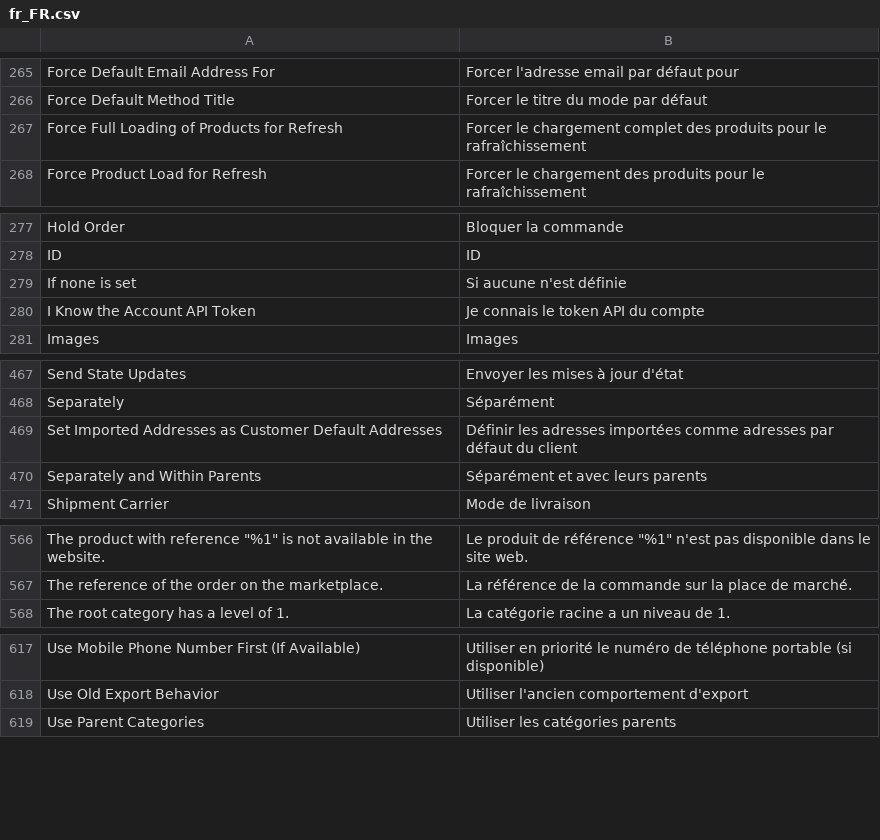
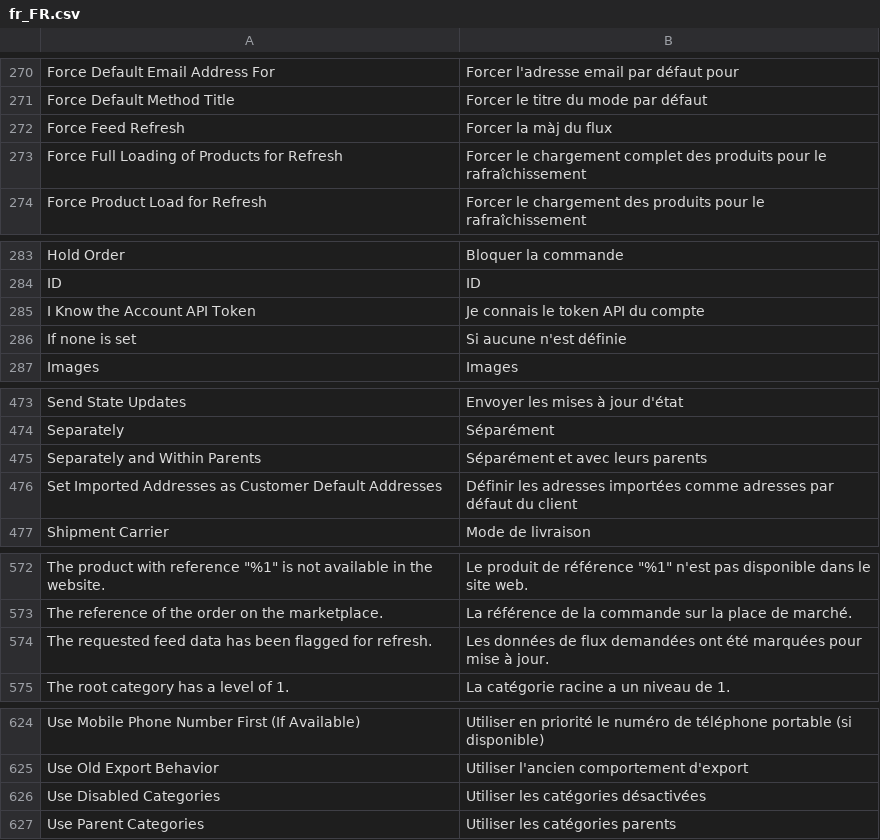
Before and after one commit to shoppingflux/module-magento2, a CSV file: i18n/fr_FR.csv, drawn as a sheet; only a part is shown, gaps mark what is left out; the diff covers the shown part only.

Commit message:
Add ability to force a feed refresh from the account configuration

```diff
--- a/i18n/fr_FR.csv
+++ b/i18n/fr_FR.csv
@@ -266,2 +271,3 @@
 "Force Default Method Title","Forcer le titre du mode par défaut"
+"Force Feed Refresh","Forcer la màj du flux"
 "Force Full Loading of Products for Refresh","Forcer le chargement complet des produits pour le rafraîchissement"
@@ -278,4 +284,4 @@
 "ID","ID"
+"I Know the Account API Token","Je connais le token API du compte"
 "If none is set","Si aucune n'est définie"
-"I Know the Account API Token","Je connais le token API du compte"
 "Images","Images"
@@ -468,4 +474,4 @@
 "Separately","Séparément"
+"Separately and Within Parents","Séparément et avec leurs parents"
 "Set Imported Addresses as Customer Default Addresses","Définir les adresses importées comme adresses par défaut du client"
-"Separately and Within Parents","Séparément et avec leurs parents"
 "Shipment Carrier","Mode de livraison"
@@ -567,2 +573,3 @@
 "The reference of the order on the marketplace.","La référence de la commande sur la place de marché."
+"The requested feed data has been flagged for refresh.","Les données de flux demandées ont été marquées pour mise à jour."
 "The root category has a level of 1.","La catégorie racine a un niveau de 1."
@@ -618,2 +625,3 @@
 "Use Old Export Behavior","Utiliser l'ancien comportement d'export"
+"Use Disabled Categories","Utiliser les catégories désactivées"
 "Use Parent Categories","Utiliser les catégories parents"
```
Also changed, not shown: 6 added rows, 1 removed row, 2 moved rows and 1 edited cell elsewhere in this file, 4 other files.
